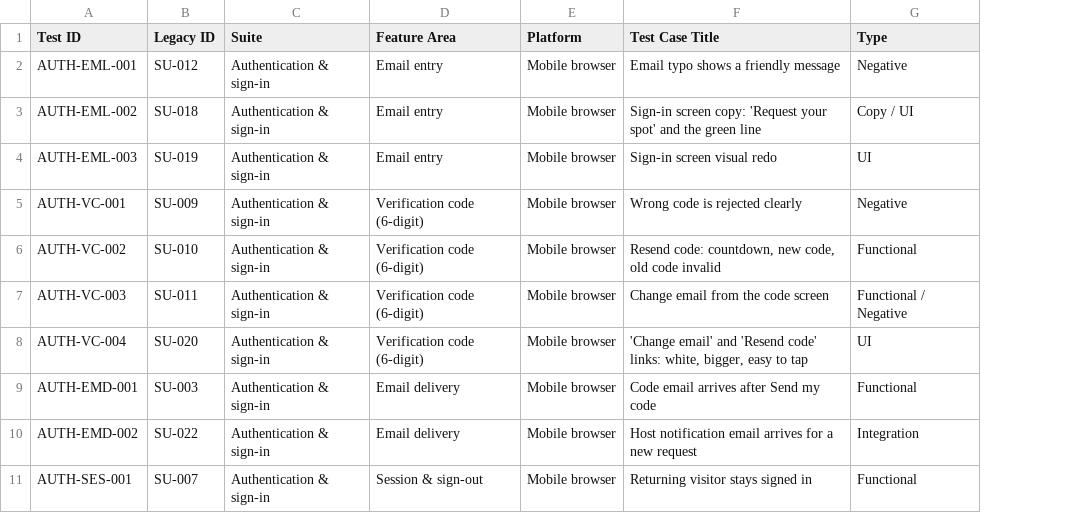
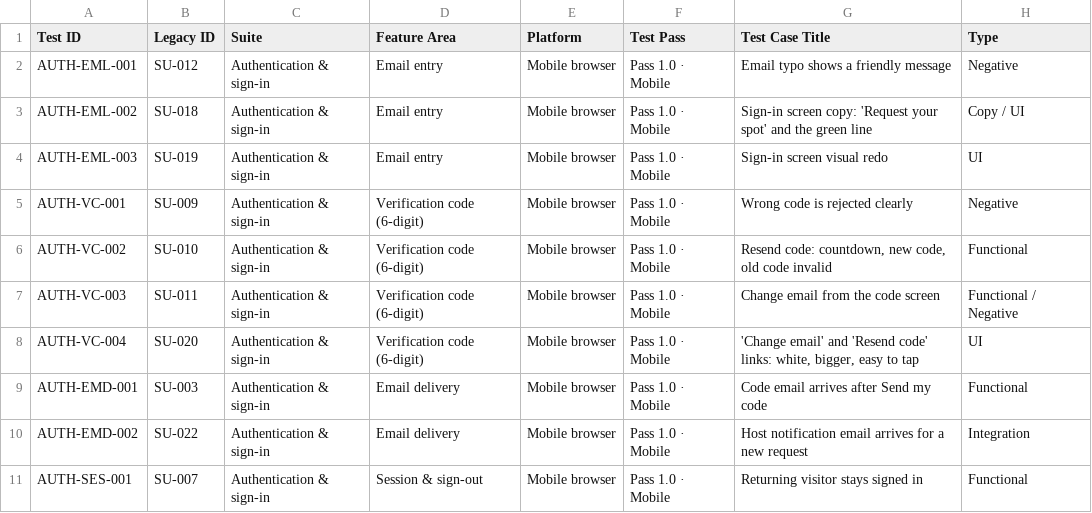
Before and after one commit to viraone/TapAndLaunch, a CSV file: docs/stagetime-regression-tests.csv, drawn as a sheet; only a part is shown; the diff names each change by its address in the sheet, - before the commit and + after, or states it on an @@ line.

```diff
--- a/docs/stagetime-regression-tests.csv
+++ b/docs/stagetime-regression-tests.csv
+column F (Test Pass), rows 2-11: all Pass 1.0 · Mobile
```
Also changed, not shown: 1 other file.
